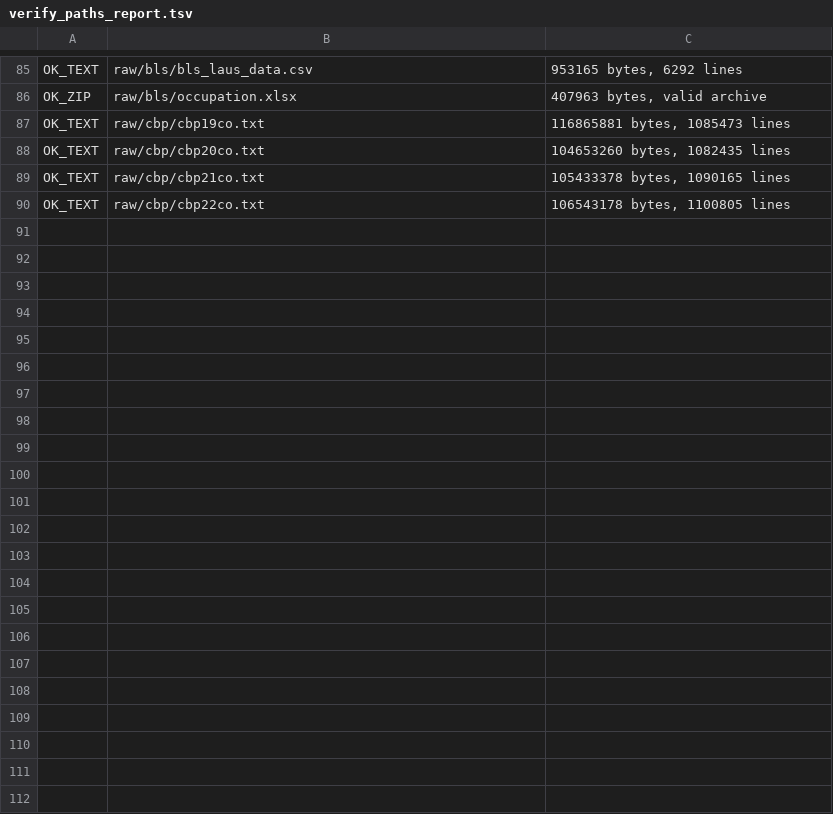
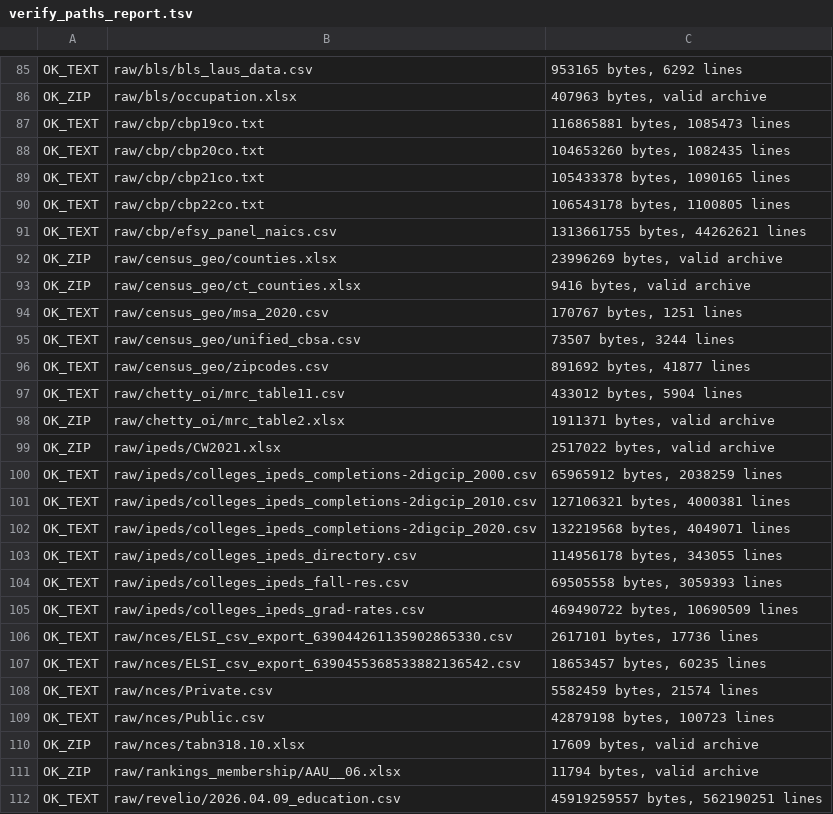
Before and after one commit to martensn/brain_drain, a TSV file: migration/verify_paths_report.tsv, drawn as a sheet; only a part is shown, gaps mark what is left out; the diff names each change by its address in the sheet, - before the commit and + after, or states it on an @@ line.

Commit message:
Phase 7: cleanup and documentation
Deleted Data/_review/junk/ (36 files -- OS/Office cruft, incomplete
downloads, bundled font files, old transfer-inventory tooling) and
Data/_review/needs_inspection/ (27 zero-byte placeholders + 2 orphaned
extensionless files superseded by the .rds versions already in the
subsample folders) after user sign-off. None of it was git-tracked
(Data/ lives entirely outside this repo), so there's nothing to see in
this diff for the deletions themselves -- just the resulting cleanup.

Added README.md documenting the project layout, first-time-setup
steps, the Data/ taxonomy, and the known hs_alias_resp.rds corruption.
Added Code/Old/README.md flagging that folder as unmaintained legacy.

This closes out the Data/ reorg + Code/ path rewrite plan: Data/ is
reorganized by source, Code/ is rewritten and verified against the new
layout, and the whole effort is documented for future reference.

```diff
--- a/migration/verify_paths_report.tsv
+++ b/migration/verify_paths_report.tsv
+row 91: OK_TEXT | raw/cbp/efsy_panel_naics.csv | 1313661755 bytes, 44262621 lines
+row 92: OK_ZIP | raw/census_geo/counties.xlsx | 23996269 bytes, valid archive
+row 93: OK_ZIP | raw/census_geo/ct_counties.xlsx | 9416 bytes, valid archive
+row 94: OK_TEXT | raw/census_geo/msa_2020.csv | 170767 bytes, 1251 lines
+row 95: OK_TEXT | raw/census_geo/unified_cbsa.csv | 73507 bytes, 3244 lines
+row 96: OK_TEXT | raw/census_geo/zipcodes.csv | 891692 bytes, 41877 lines
+row 97: OK_TEXT | raw/chetty_oi/mrc_table11.csv | 433012 bytes, 5904 lines
+row 98: OK_ZIP | raw/chetty_oi/mrc_table2.xlsx | 1911371 bytes, valid archive
+row 99: OK_ZIP | raw/ipeds/CW2021.xlsx | 2517022 bytes, valid archive
+row 100: OK_TEXT | raw/ipeds/colleges_ipeds_completions-2digcip_2000.csv | 65965912 bytes, 2038259 lines
+row 101: OK_TEXT | raw/ipeds/colleges_ipeds_completions-2digcip_2010.csv | 127106321 bytes, 4000381 lines
+row 102: OK_TEXT | raw/ipeds/colleges_ipeds_completions-2digcip_2020.csv | 132219568 bytes, 4049071 lines
+row 103: OK_TEXT | raw/ipeds/colleges_ipeds_directory.csv | 114956178 bytes, 343055 lines
+row 104: OK_TEXT | raw/ipeds/colleges_ipeds_fall-res.csv | 69505558 bytes, 3059393 lines
+row 105: OK_TEXT | raw/ipeds/colleges_ipeds_grad-rates.csv | 469490722 bytes, 10690509 lines
+row 106: OK_TEXT | raw/nces/ELSI_csv_export_639044261135902865330.csv | 2617101 bytes, 17736 lines
+row 107: OK_TEXT | raw/nces/ELSI_csv_export_6390455368533882136542.csv | 18653457 bytes, 60235 lines
+row 108: OK_TEXT | raw/nces/Private.csv | 5582459 bytes, 21574 lines
+row 109: OK_TEXT | raw/nces/Public.csv | 42879198 bytes, 100723 lines
+row 110: OK_ZIP | raw/nces/tabn318.10.xlsx | 17609 bytes, valid archive
+row 111: OK_ZIP | raw/rankings_membership/AAU__06.xlsx | 11794 bytes, valid archive
+row 112: OK_TEXT | raw/revelio/2026.04.09_education.csv | 45919259557 bytes, 562190251 lines
```
Also changed, not shown: 7 other files.
